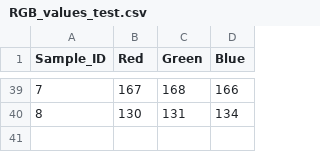
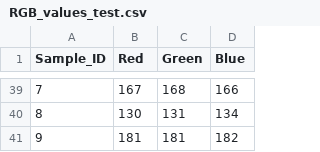
Before and after one commit to cheuh008/UR5_Decepticons, a CSV file: code/RGB_values_test.csv, drawn as a sheet; only a part is shown, gaps mark what is left out; the diff names each change by its address in the sheet, - before the commit and + after, or states it on an @@ line.

Commit message:
Changes to be committed: 	modified:   code/RGB_values_test.csv 	new file:   code/test_picture_store/captured_image_9.jpg

```diff
--- a/code/RGB_values_test.csv
+++ b/code/RGB_values_test.csv
+row 41: 9 | 181 | 181 | 182
```
Also changed, not shown: 1 other file.
